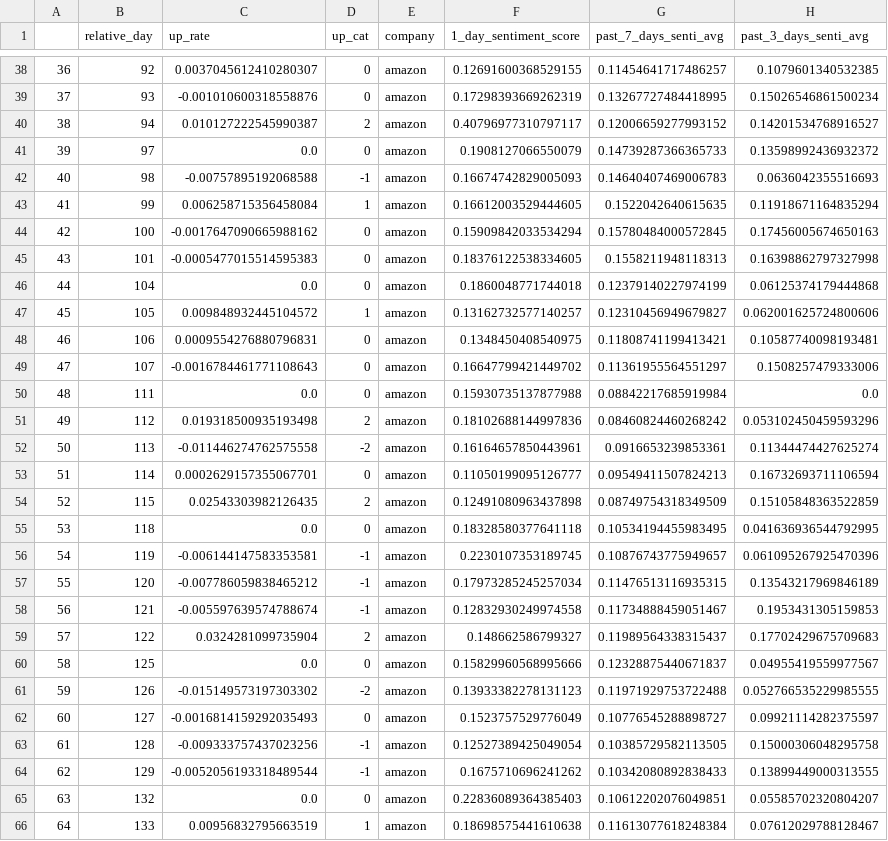
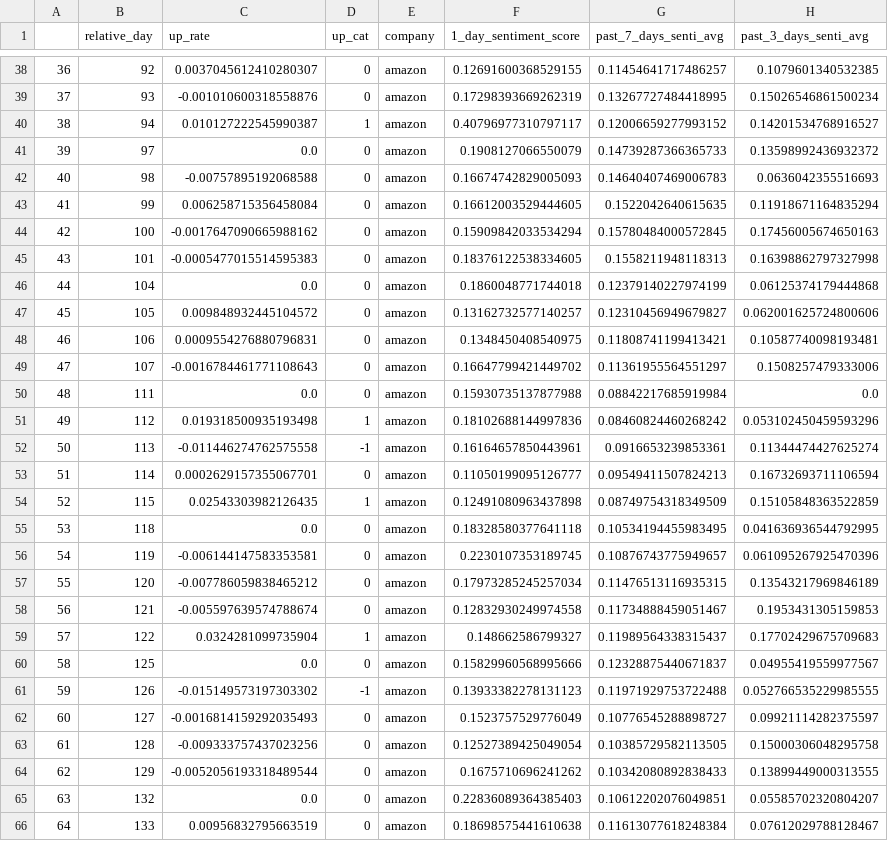
Before and after one commit to Sentrade/Sentrade, a CSV file: data_analysis/processed_data/amazon_clf.csv, drawn as a sheet; only a part is shown, gaps mark what is left out; the diff covers the shown part only; the diff names each change by its address in the sheet, - before the commit and + after, or states it on an @@ line.

```diff
--- a/data_analysis/processed_data/amazon_clf.csv
+++ b/data_analysis/processed_data/amazon_clf.csv
-D40 (up_cat): 2
+D40 (up_cat): 1
-D42 (up_cat): -1
+D42 (up_cat): 0
-D43 (up_cat): 1
+D43 (up_cat): 0
-D47 (up_cat): 1
+D47 (up_cat): 0
-D51 (up_cat): 2
+D51 (up_cat): 1
-D52 (up_cat): -2
+D52 (up_cat): -1
-D54 (up_cat): 2
+D54 (up_cat): 1
-D56:D58 (up_cat): -1
+D56:D58 (up_cat): 0
-D59 (up_cat): 2
+D59 (up_cat): 1
-D61 (up_cat): -2
+D61 (up_cat): -1
-D63:D64 (up_cat): -1
+D63:D64 (up_cat): 0
-D66 (up_cat): 1
+D66 (up_cat): 0
```
Also changed, not shown: 90 edited cells elsewhere in this file, data_analysis/clf_results.csv, data_analysis/processed_data/apple_clf.csv, 14 other files.
